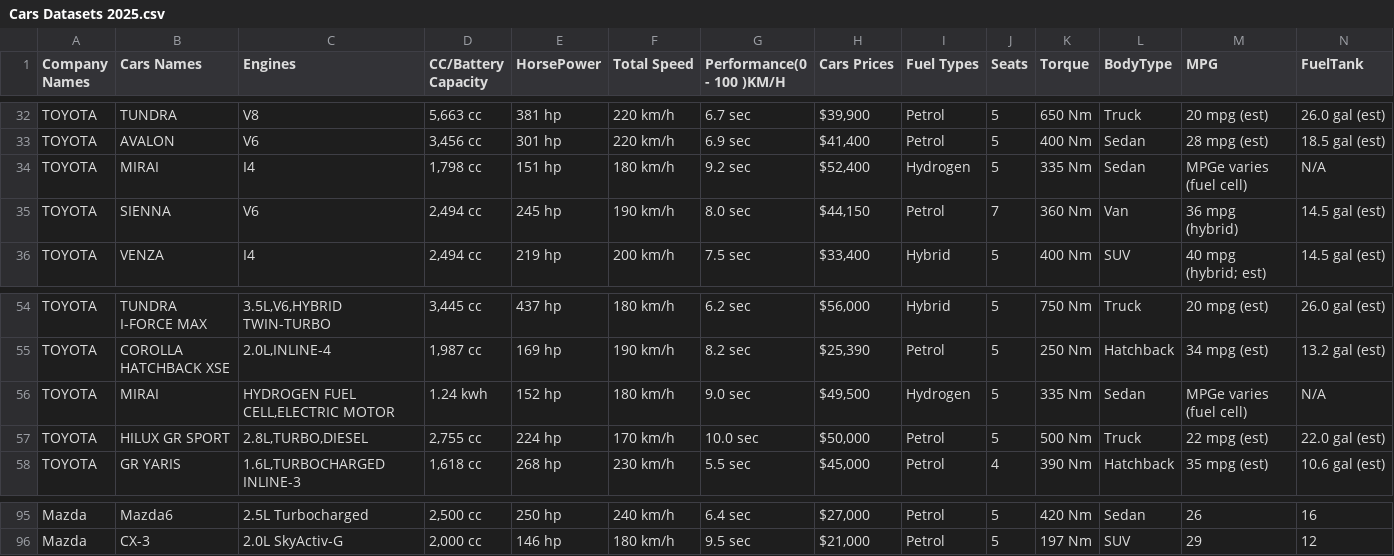
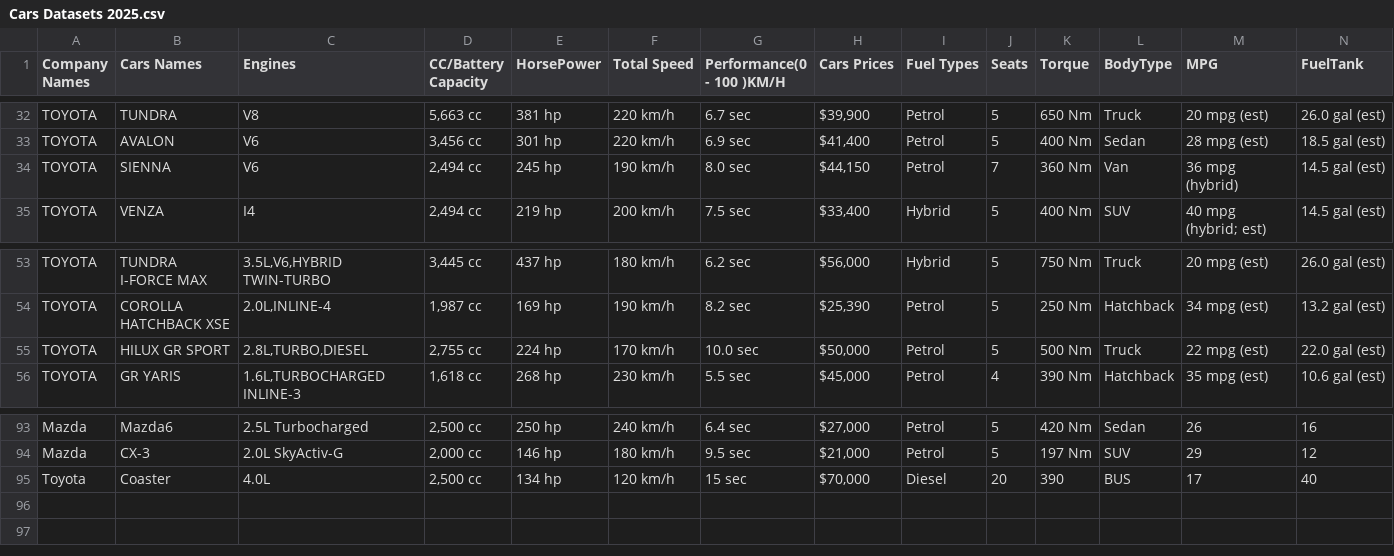
Before and after one commit to Fenera/Car-Rental-Simulator, a CSV file: main/Resources/Cars Datasets 2025.csv, drawn as a sheet; only a part is shown, gaps mark what is left out.

Commit message:
added more columns

```diff
--- a/main/Resources/Cars Datasets 2025.csv
+++ b/main/Resources/Cars Datasets 2025.csv
@@ -33,3 +33,2 @@ TOYOTA,TUNDRA,V8,"5,663 cc",381 hp,220 km/h,6.7 sec,"$39,900 ",Petrol,5,650 Nm,T
 TOYOTA,AVALON,V6,"3,456 cc",301 hp,220 km/h,6.9 sec,"$41,400 ",Petrol,5,400 Nm,Sedan,28 mpg (est),18.5 gal (est)
-TOYOTA,MIRAI,I4,"1,798 cc",151 hp,180 km/h,9.2 sec,"$52,400 ",Hydrogen,5,335 Nm,Sedan,MPGe varies (fuel cell),N/A
 TOYOTA,SIENNA,V6,"2,494 cc",245 hp,190 km/h,8.0 sec,"$44,150 ",Petrol,7,360 Nm,Van,36 mpg (hybrid),14.5 gal (est)
@@ -55,3 +54,2 @@ TOYOTA,TUNDRA I-FORCE MAX,"3.5L,V6,HYBRID TWIN-TURBO","3,445 cc",437 hp,180 km/h
 TOYOTA,COROLLA HATCHBACK XSE,"2.0L,INLINE-4","1,987 cc",169 hp,190 km/h,8.2 sec,"$25,390 ",Petrol,5,250 Nm,Hatchback,34 mpg (est),13.2 gal (est)
-TOYOTA,MIRAI,"HYDROGEN FUEL CELL,ELECTRIC MOTOR",1.24 kwh,152 hp,180 km/h,9.0 sec,"$49,500 ",Hydrogen,5,335 Nm,Sedan,MPGe varies (fuel cell),N/A
 TOYOTA,HILUX GR SPORT,"2.8L,TURBO,DIESEL","2,755 cc",224 hp,170 km/h,10.0 sec,"$50,000 ",Petrol,5,500 Nm,Truck,22 mpg (est),22.0 gal (est)
@@ -96 +94,2 @@ Mazda,Mazda6,2.5L Turbocharged,"2,500 cc",250 hp,240 km/h,6.4 sec,"$27,000 ",Pet
 Mazda,CX-3,2.0L SkyActiv-G,"2,000 cc",146 hp,180 km/h,9.5 sec,"$21,000 ",Petrol,5,197 Nm,SUV,29,12
+Toyota,Coaster,4.0L,"2,500 cc",134 hp,120 km/h,15 sec,"$70,000 ",Diesel,20,390,BUS,17,40
```
